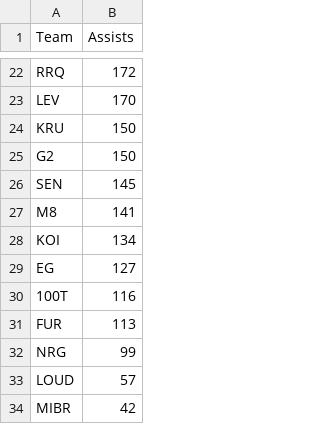
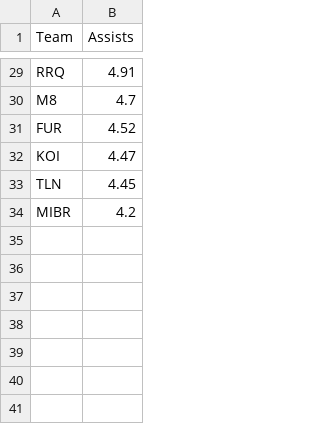
Before and after one commit to matpb99/valo.py, a CSV file: outputs/teams/most_assists.csv, drawn as a sheet; only a part is shown, gaps mark what is left out; removed rows and columns are numbered as before the commit, all else as after; the diff covers the shown part only; the diff names each change by its address in the sheet, - before the commit and + after, or states it on an @@ line.

```diff
--- a/outputs/teams/most_assists.csv
+++ b/outputs/teams/most_assists.csv
-B29 (Assists): 172
+B29 (Assists): 4.91
-row 23: LEV | 170
-row 24: KRU | 150
-row 25: G2 | 150
-row 26: SEN | 145
-B30 (Assists): 141
+B30 (Assists): 4.7
-row 28: KOI | 134
-row 29: EG | 127
-row 30: 100T | 116
-B31 (Assists): 113
+B31 (Assists): 4.52
-row 32: NRG | 99
-row 33: LOUD | 57
+row 32: KOI | 4.47
+row 33: TLN | 4.45
-B34 (Assists): 42
+B34 (Assists): 4.2
```
Also changed, not shown: 16 added rows, 9 removed rows and 11 edited cells elsewhere in this file, outputs/players/most_assists.csv, outputs/players/most_fk.csv, 9 other files.
